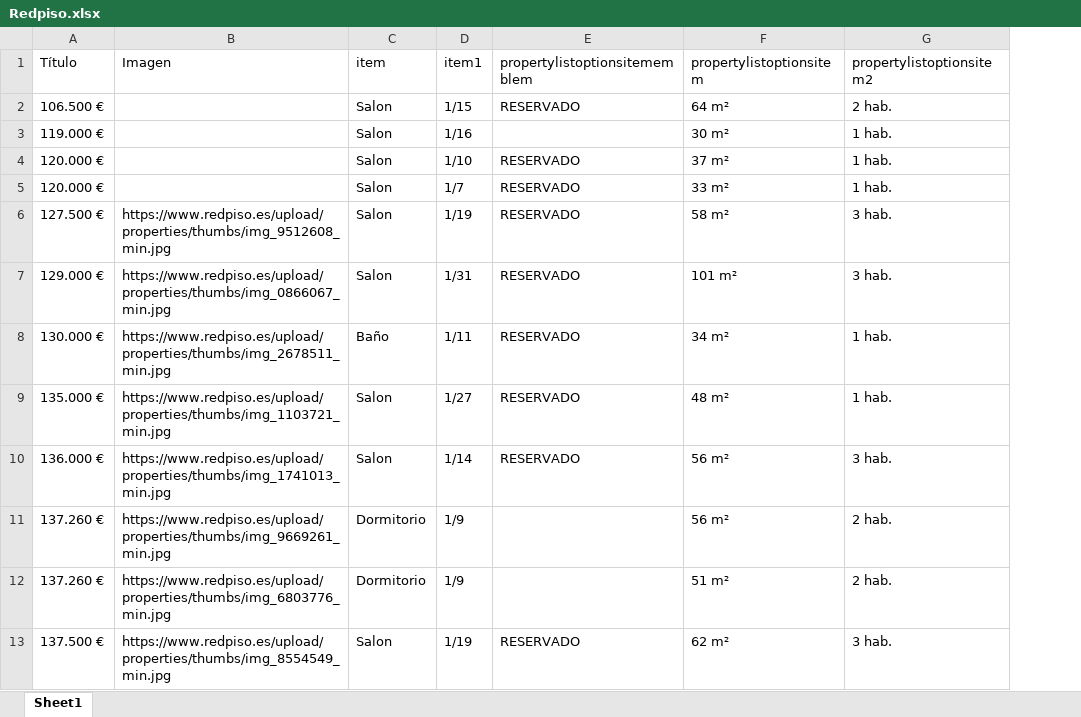
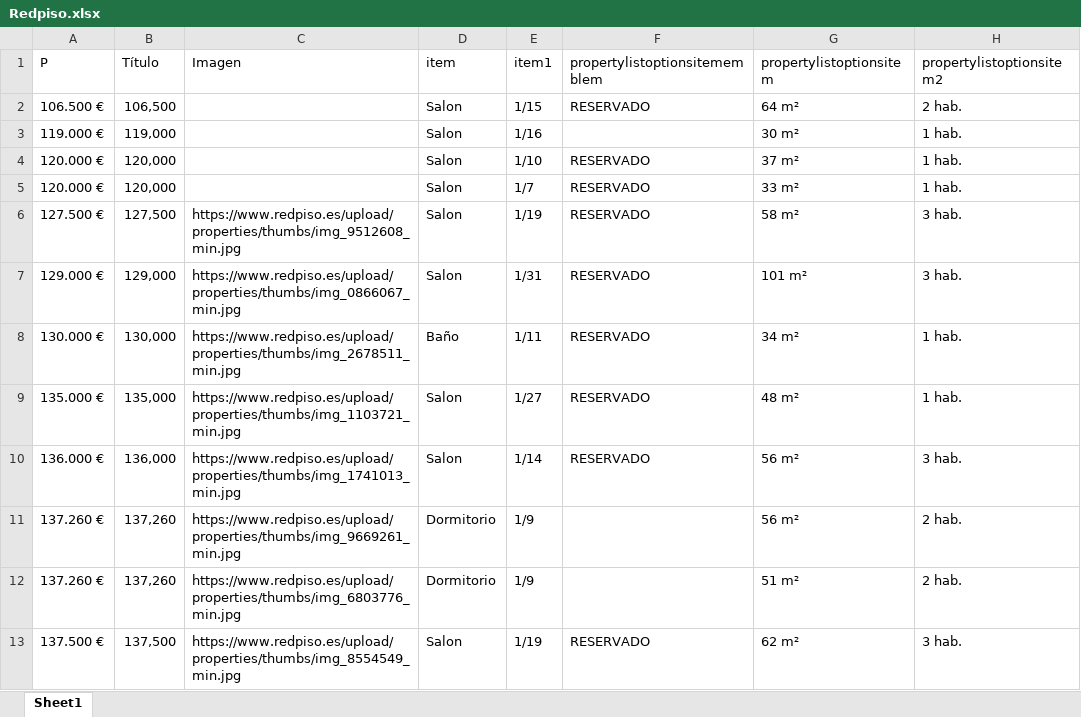
Before and after one commit to avaquerocastro/precios-de-vivienda-madrid, an Excel workbook: codigo/01-preprocesamiento-de-datos/01-datos-iniciales/06-RedPiso/Redpiso.xlsx, sheet Sheet1, drawn as a sheet; only a part is shown; values as stored, in another font and other column widths than the file's, no borders; the diff names each change by its address in the sheet, - before the commit and + after, or states it on an @@ line.

Commit message:
Ultimos cambios en los dicheros de datos antes del EDA

```diff
--- a/codigo/01-preprocesamiento-de-datos/01-datos-iniciales/06-RedPiso/Redpiso.xlsx (sheet Sheet1)
+++ b/codigo/01-preprocesamiento-de-datos/01-datos-iniciales/06-RedPiso/Redpiso.xlsx (sheet Sheet1)
+column B (Título), rows 2-13: 106,500 | 119,000 | 120,000 | 120,000 | 127,500 | 129,000 | 130,000 | 135,000 | 136,000 | 137,260 | 137,260 | 137,500
-A1: Título
+A1: P
```
Also changed, not shown: 29 other files.
